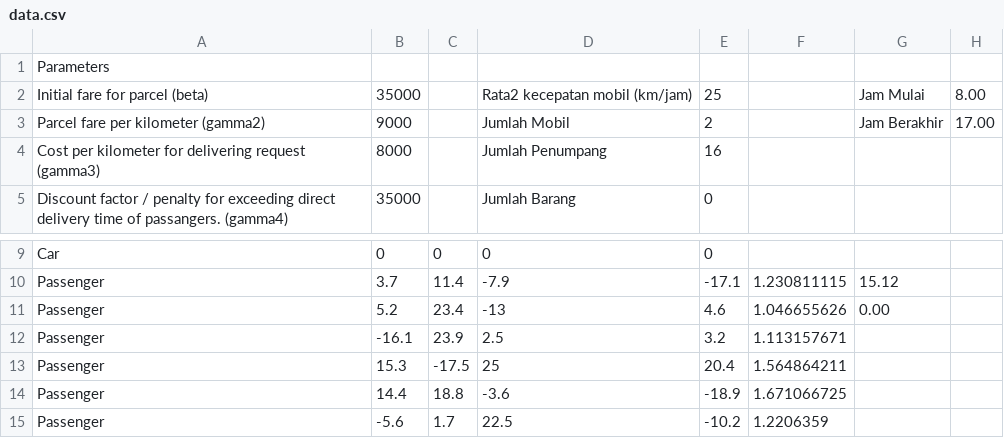
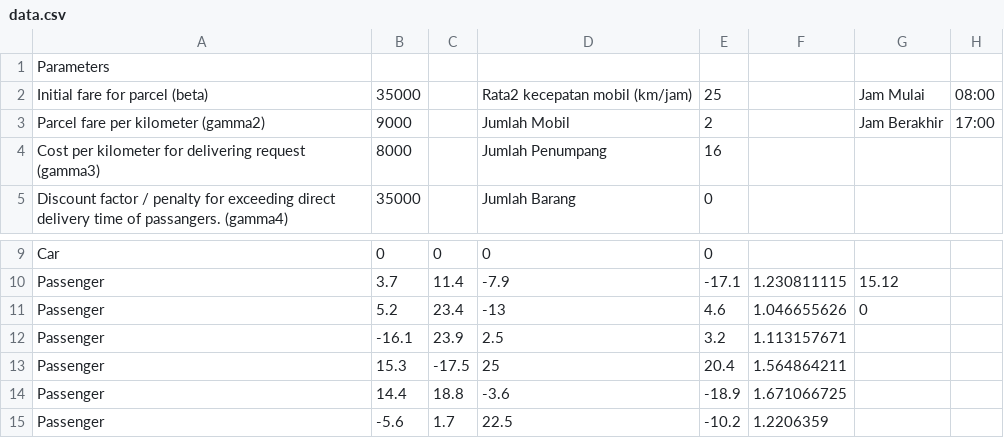
Before and after one commit to abeliojuniar/FIP, a CSV file: data.csv, drawn as a sheet; only a part is shown, gaps mark what is left out; the diff names each change by its address in the sheet, - before the commit and + after, or states it on an @@ line.

Commit message:
add timeType and dataType

```diff
--- a/data.csv
+++ b/data.csv
-H2: 8.00
+H2: 08:00
-H3: 17.00
+H3: 17:00
-G11: 0.00
+G11: 0
```
Also changed, not shown: 2 other files.
